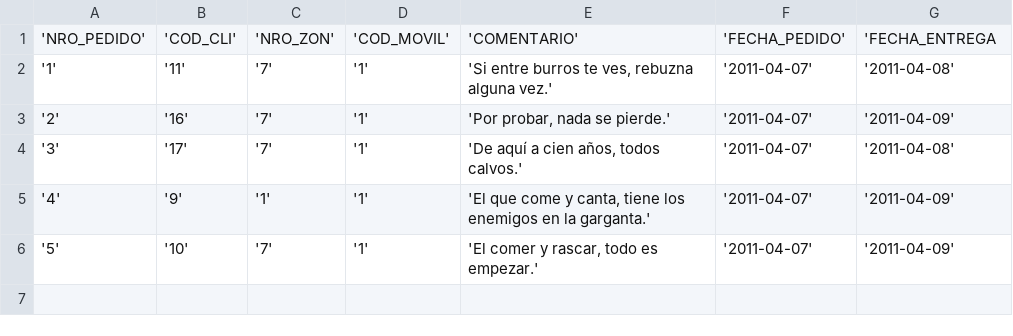
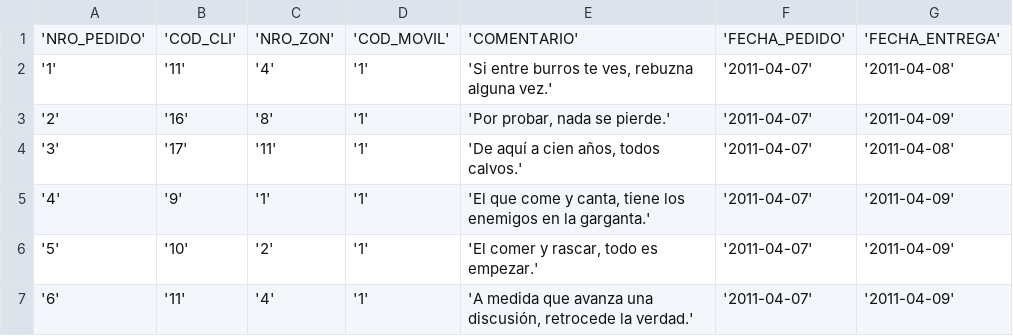
Before and after one commit to pointtonull/S60Salesman, a CSV file: preventista/MMC/data/output/pedidos_cabeceras.csv, drawn as a sheet.

```diff
--- a/preventista/MMC/data/output/pedidos_cabeceras.csv
+++ b/preventista/MMC/data/output/pedidos_cabeceras.csv
@@ -1,6 +1,7 @@
-'NRO_PEDIDO';'COD_CLI';'NRO_ZON';'COD_MOVIL';'COMENTARIO';'FECHA_PEDIDO';'FECHA_ENTREGA
-'1';'11';'7';'1';'Si entre burros te ves, rebuzna alguna vez.';'2011-04-07';'2011-04-08'
-'2';'16';'7';'1';'Por probar, nada se pierde.';'2011-04-07';'2011-04-09'
-'3';'17';'7';'1';'De aquí a cien años, todos calvos.';'2011-04-07';'2011-04-08'
+'NRO_PEDIDO';'COD_CLI';'NRO_ZON';'COD_MOVIL';'COMENTARIO';'FECHA_PEDIDO';'FECHA_ENTREGA'
+'1';'11';'4';'1';'Si entre burros te ves, rebuzna alguna vez.';'2011-04-07';'2011-04-08'
+'2';'16';'8';'1';'Por probar, nada se pierde.';'2011-04-07';'2011-04-09'
+'3';'17';'11';'1';'De aquí a cien años, todos calvos.';'2011-04-07';'2011-04-08'
 '4';'9';'1';'1';'El que come y canta, tiene los enemigos en la garganta.';'2011-04-07';'2011-04-09'
-'5';'10';'7';'1';'El comer y rascar, todo es empezar.';'2011-04-07';'2011-04-09'
+'5';'10';'2';'1';'El comer y rascar, todo es empezar.';'2011-04-07';'2011-04-09'
+'6';'11';'4';'1';'A medida que avanza una discusión, retrocede la verdad.';'2011-04-07';'2011-04-09'
```
Also changed, not shown: 4 other files.
